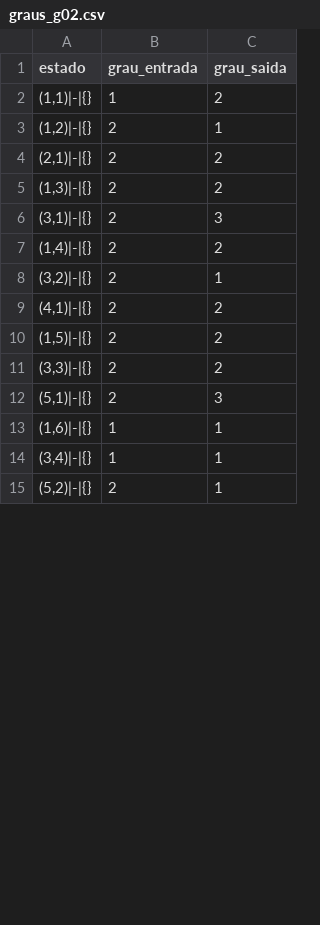
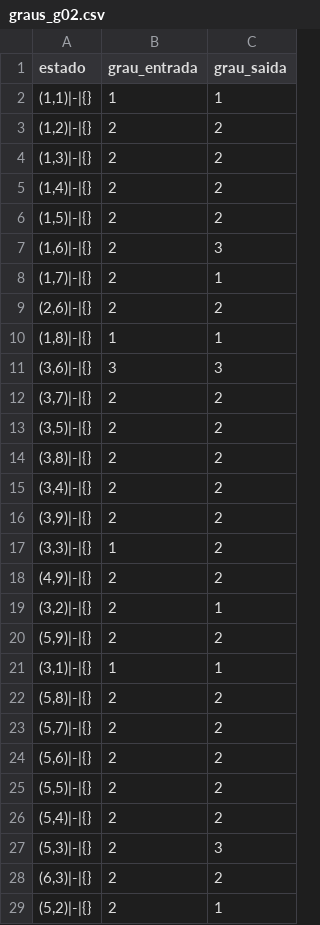
Before and after one commit to arthurlins7/Projeto-Grafos, a CSV file: out/parte1/graus_g02.csv, drawn as a sheet; only a part is shown; the diff covers the shown part only.

```diff
--- a/out/parte1/graus_g02.csv
+++ b/out/parte1/graus_g02.csv
@@ -1,15 +1,29 @@
 estado,grau_entrada,grau_saida
-"(1,1)|-|{}",1,2
-"(1,2)|-|{}",2,1
-"(2,1)|-|{}",2,2
+"(1,1)|-|{}",1,1
+"(1,2)|-|{}",2,2
 "(1,3)|-|{}",2,2
-"(3,1)|-|{}",2,3
 "(1,4)|-|{}",2,2
+"(1,5)|-|{}",2,2
+"(1,6)|-|{}",2,3
+"(1,7)|-|{}",2,1
+"(2,6)|-|{}",2,2
+"(1,8)|-|{}",1,1
+"(3,6)|-|{}",3,3
+"(3,7)|-|{}",2,2
+"(3,5)|-|{}",2,2
+"(3,8)|-|{}",2,2
+"(3,4)|-|{}",2,2
+"(3,9)|-|{}",2,2
+"(3,3)|-|{}",1,2
+"(4,9)|-|{}",2,2
 "(3,2)|-|{}",2,1
-"(4,1)|-|{}",2,2
-"(1,5)|-|{}",2,2
-"(3,3)|-|{}",2,2
-"(5,1)|-|{}",2,3
-"(1,6)|-|{}",1,1
-"(3,4)|-|{}",1,1
+"(5,9)|-|{}",2,2
+"(3,1)|-|{}",1,1
+"(5,8)|-|{}",2,2
+"(5,7)|-|{}",2,2
+"(5,6)|-|{}",2,2
+"(5,5)|-|{}",2,2
+"(5,4)|-|{}",2,2
+"(5,3)|-|{}",2,3
+"(6,3)|-|{}",2,2
 "(5,2)|-|{}",2,1
```
Also changed, not shown: 3 added rows and 5 edited cells elsewhere in this file, out/parte1/arestas_g02.csv, out/parte1/armadilhas_g02.csv, 8 other files.
